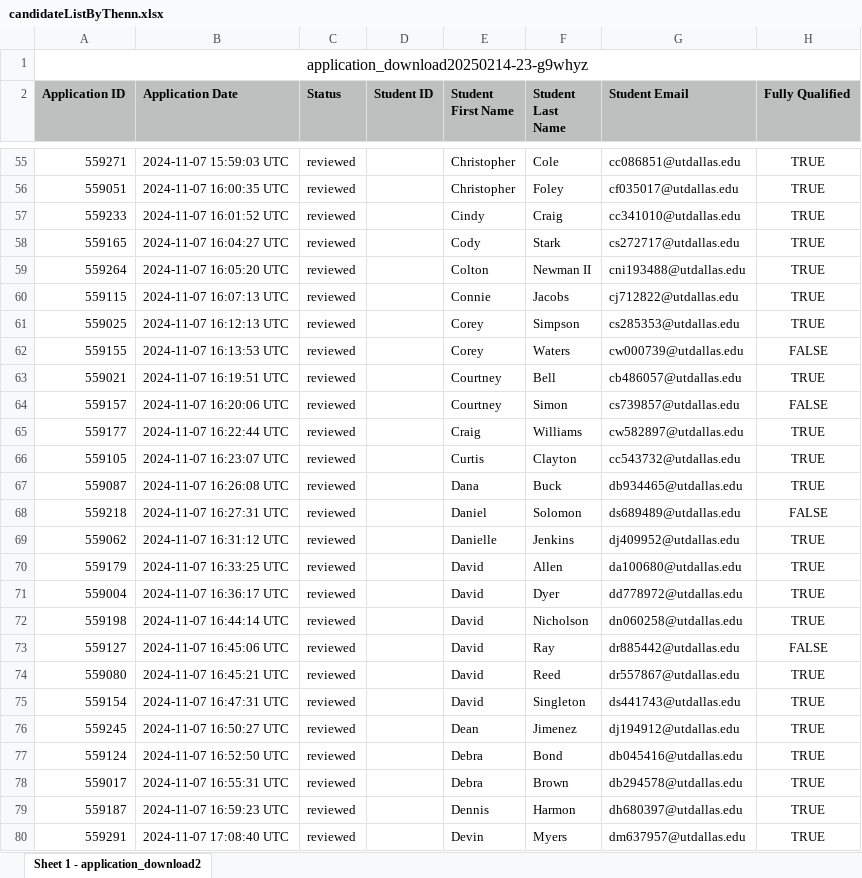
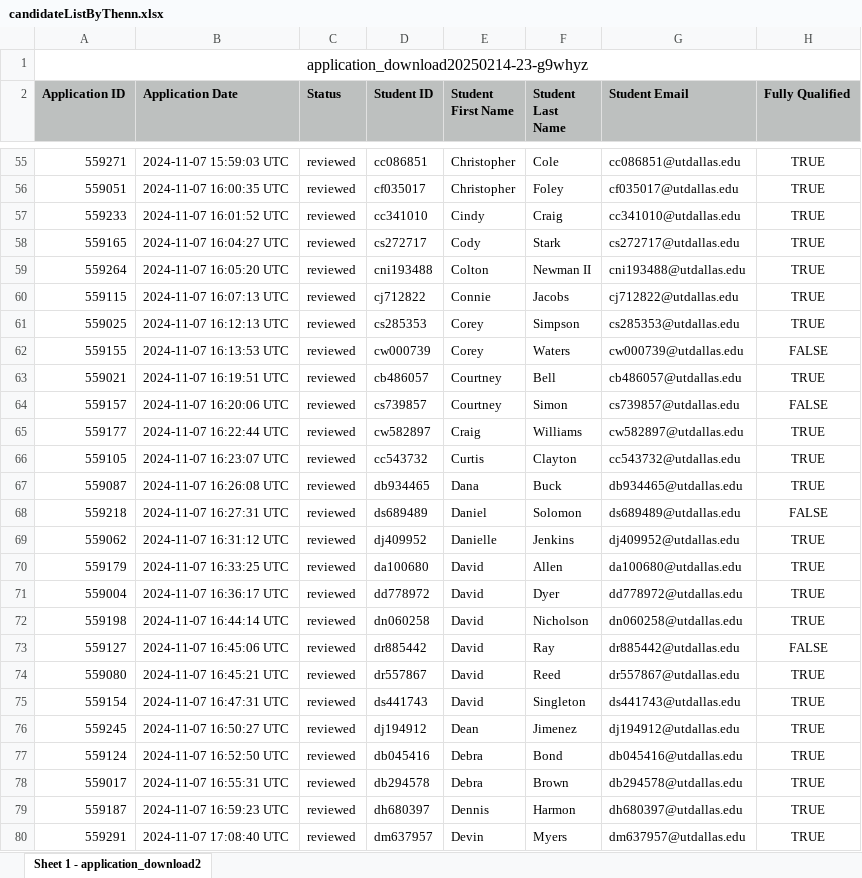
Before and after one commit to catally3/grader-assignment-system, an Excel workbook: sampleData/candidateListByThenn.xlsx, sheet Sheet 1 - application_download2, drawn as a sheet; only a part is shown, gaps mark what is left out; values as stored, in another font and other column widths than the file's, no borders; the diff covers the shown part only; the diff names each change by its address in the sheet, - before the commit and + after, or states it on an @@ line.

Commit message:
Update candidateListByThenn.xlsx
Used excel function to extract netids from emails and place them in studentid column

```diff
--- a/sampleData/candidateListByThenn.xlsx (sheet Sheet 1 - application_download2)
+++ b/sampleData/candidateListByThenn.xlsx (sheet Sheet 1 - application_download2)
-D55 (Student ID): (empty)
+D55 (Student ID): cc086851
-D56 (Student ID): (empty)
+D56 (Student ID): cf035017
-D57 (Student ID): (empty)
+D57 (Student ID): cc341010
-D58 (Student ID): (empty)
+D58 (Student ID): cs272717
-D59 (Student ID): (empty)
+D59 (Student ID): cni193488
-D60 (Student ID): (empty)
+D60 (Student ID): cj712822
-D61 (Student ID): (empty)
+D61 (Student ID): cs285353
-D62 (Student ID): (empty)
+D62 (Student ID): cw000739
-D63 (Student ID): (empty)
+D63 (Student ID): cb486057
-D64 (Student ID): (empty)
+D64 (Student ID): cs739857
-D65 (Student ID): (empty)
+D65 (Student ID): cw582897
-D66 (Student ID): (empty)
+D66 (Student ID): cc543732
-D67 (Student ID): (empty)
+D67 (Student ID): db934465
-D68 (Student ID): (empty)
+D68 (Student ID): ds689489
-D69 (Student ID): (empty)
+D69 (Student ID): dj409952
-D70 (Student ID): (empty)
+D70 (Student ID): da100680
-D71 (Student ID): (empty)
+D71 (Student ID): dd778972
-D72 (Student ID): (empty)
+D72 (Student ID): dn060258
-D73 (Student ID): (empty)
+D73 (Student ID): dr885442
-D74 (Student ID): (empty)
+D74 (Student ID): dr557867
-D75 (Student ID): (empty)
+D75 (Student ID): ds441743
-D76 (Student ID): (empty)
+D76 (Student ID): dj194912
-D77 (Student ID): (empty)
+D77 (Student ID): db045416
-D78 (Student ID): (empty)
+D78 (Student ID): db294578
-D79 (Student ID): (empty)
+D79 (Student ID): dh680397
-D80 (Student ID): (empty)
+D80 (Student ID): dm637957
```
Also changed, not shown: 394 edited cells elsewhere in this sheet.
